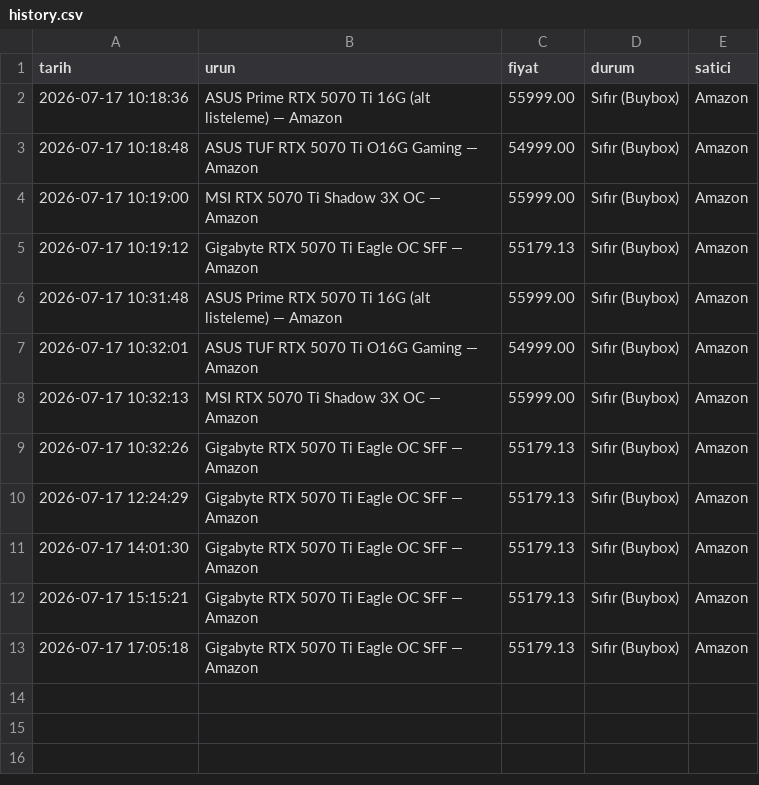
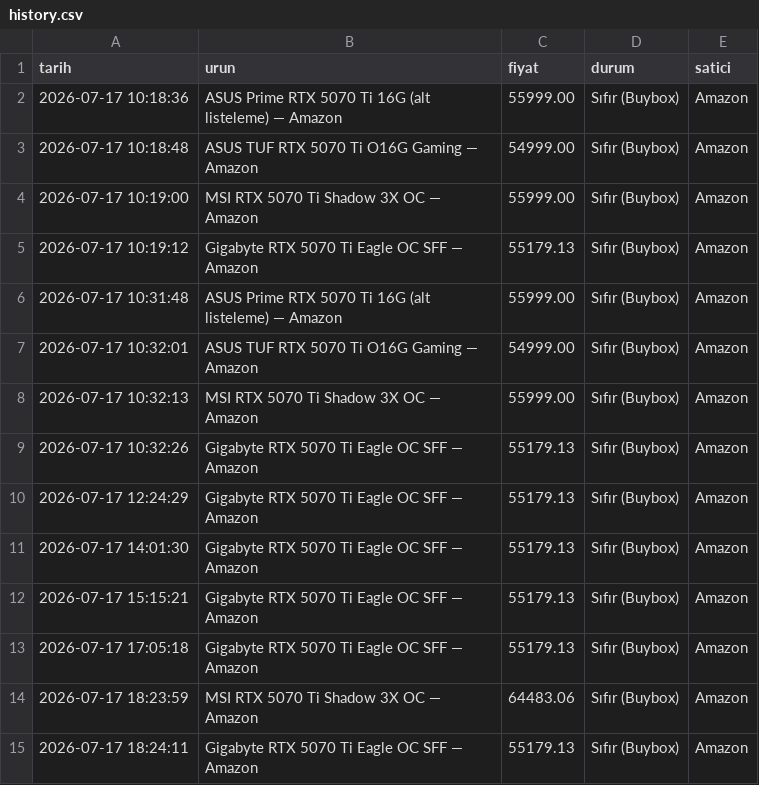
Before and after one commit to Thusuaso/tracker_nvidia_price, a CSV file: history.csv, drawn as a sheet.

Commit message:
fiyat güncellemesi — 17.07.2026 15:24 [skip ci]

```diff
--- a/history.csv
+++ b/history.csv
@@ -13 +13,3 @@ tarih,urun,fiyat,durum,satici
 2026-07-17 17:05:18,Gigabyte RTX 5070 Ti Eagle OC SFF — Amazon,55179.13,Sıfır (Buybox),Amazon
+2026-07-17 18:23:59,MSI RTX 5070 Ti Shadow 3X OC — Amazon,64483.06,Sıfır (Buybox),Amazon
+2026-07-17 18:24:11,Gigabyte RTX 5070 Ti Eagle OC SFF — Amazon,55179.13,Sıfır (Buybox),Amazon
```
